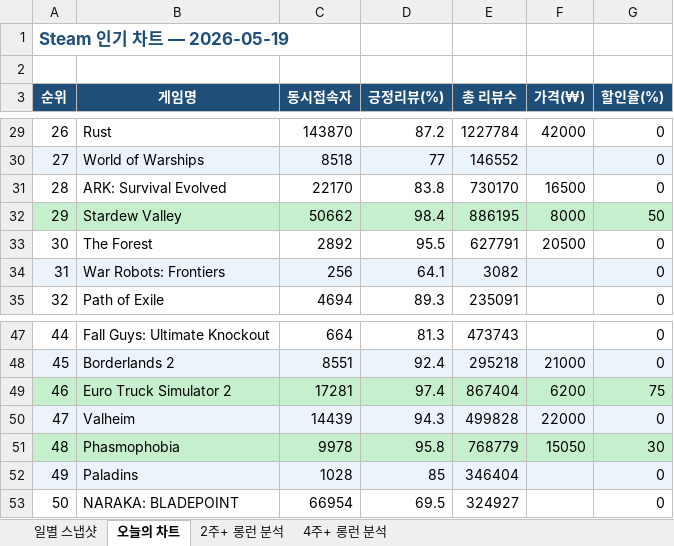
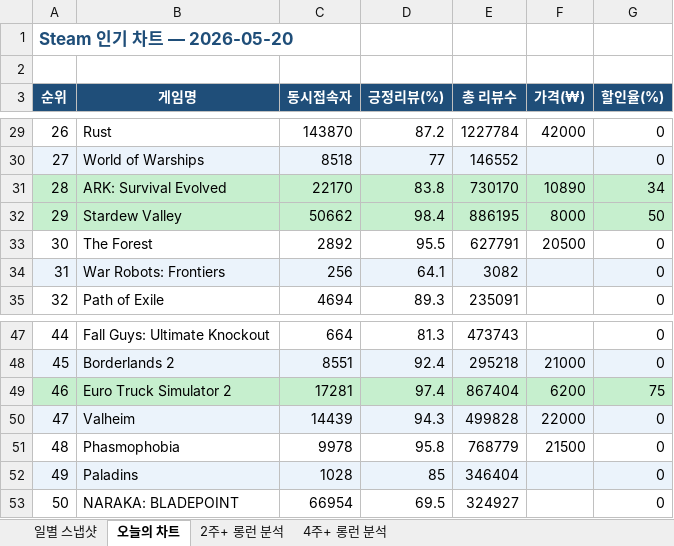
Before and after one commit to yunahro0513/steam-tracker, an Excel workbook: steam_chart_tracker.xlsx, sheet 오늘의 차트, drawn as a sheet; only a part is shown, gaps mark what is left out; values as stored, in another font and other column widths than the file's, no borders; the diff names each change by its address in the sheet, - before the commit and + after, or states it on an @@ line.

```diff
--- a/steam_chart_tracker.xlsx (sheet 오늘의 차트)
+++ b/steam_chart_tracker.xlsx (sheet 오늘의 차트)
-A1 (순위): Steam 인기 차트 — 2026-05-19
+A1 (순위): Steam 인기 차트 — 2026-05-20
-A31:G31 fill: none
+A31:G31 fill: #C6EFCE
-F31 (가격(₩)): 16500
+F31 (가격(₩)): 10890
-G31 (할인율(%)): 0
+G31 (할인율(%)): 34
-A51:G51 fill: #C6EFCE
+A51:G51 fill: none
-F51 (가격(₩)): 15050
+F51 (가격(₩)): 21500
-G51 (할인율(%)): 30
+G51 (할인율(%)): 0
```
Also changed, not shown: sheet 일별 스냅샷, sheet 2주+ 롱런 분석, sheet 4주+ 롱런 분석, 1 other file.
